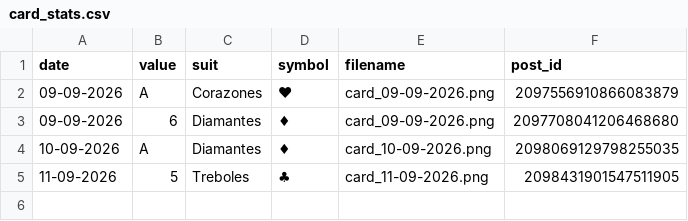
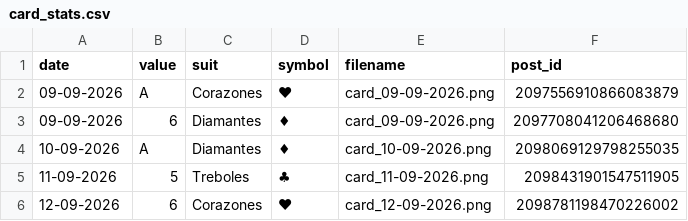
Before and after one commit to Jesus-Ort/RandomCards, a CSV file: data/card_stats.csv, drawn as a sheet; the diff names each change by its address in the sheet, - before the commit and + after, or states it on an @@ line.

Commit message:
chore: record daily card

```diff
--- a/data/card_stats.csv
+++ b/data/card_stats.csv
+row 6: 12-09-2026 | 6 | Corazones | ♥ | card_12-09-2026.png | 2098781198470226002
```
